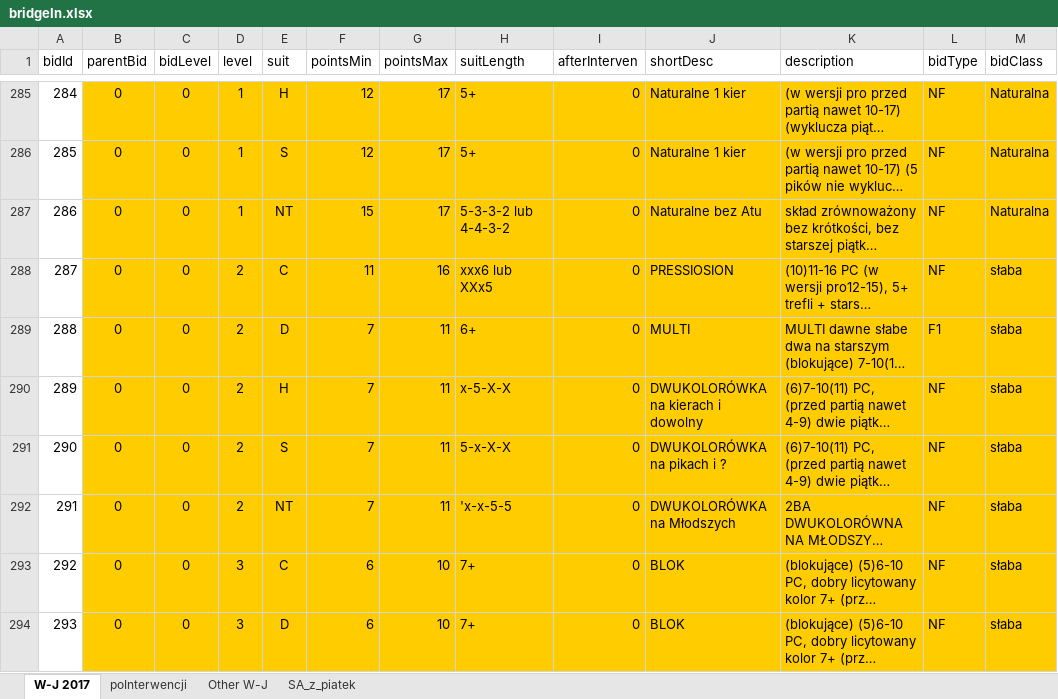
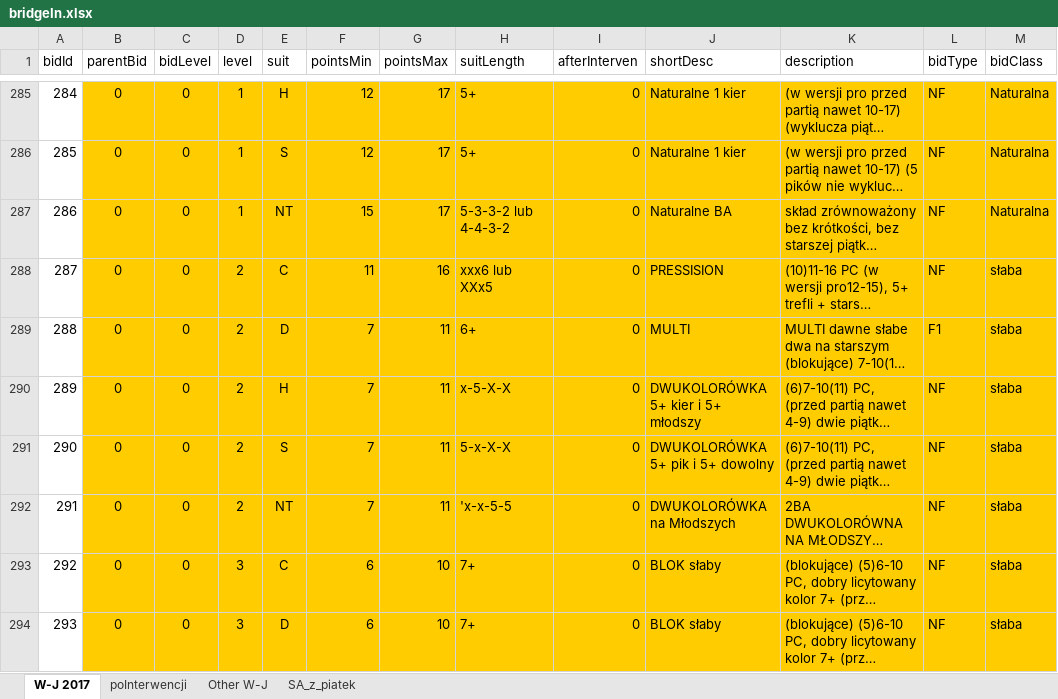
Before and after one commit to prubach/WebBridgeBidding, an Excel workbook: bridgeIn.xlsx, sheet W-J 2017, drawn as a sheet; only a part is shown, gaps mark what is left out; long unchanged cells end in …; values as stored, in another font and other column widths than the file's, no borders; the diff covers the shown part only; the diff names each change by its address in the sheet, - before the commit and + after, or states it on an @@ line.

Commit message:
descirbe which person is bidding (not good name (gracz N and gracz S) and it will be better above table but how?
 some other small corection

```diff
--- a/bridgeIn.xlsx (sheet W-J 2017)
+++ b/bridgeIn.xlsx (sheet W-J 2017)
-J287 (shortDesc): Naturalne bez Atu
+J287 (shortDesc): Naturalne BA
-J288 (shortDesc): PRESSIOSION
+J288 (shortDesc): PRESSISION
-J290 (shortDesc): DWUKOLORÓWKA na kierach i dowolny
+J290 (shortDesc): DWUKOLORÓWKA 5+ kier i 5+ młodszy
-J291 (shortDesc): DWUKOLORÓWKA na pikach i ?
+J291 (shortDesc): DWUKOLORÓWKA 5+ pik i 5+ dowolny
-J293:J294 (shortDesc): BLOK
+J293:J294 (shortDesc): BLOK słaby
```
Also changed, not shown: 9 edited cells elsewhere in this sheet, 3 other files.
